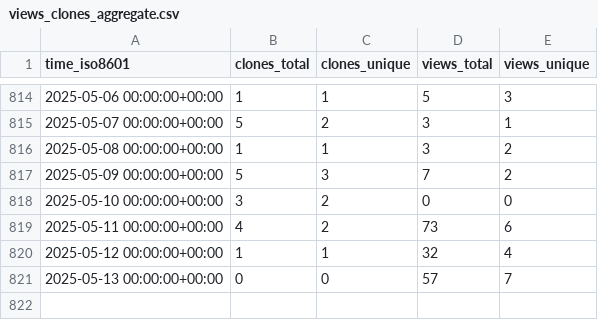
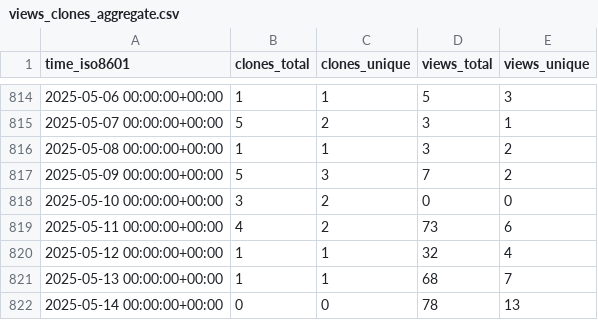
Before and after one commit to mariasfiraiala/SO-exam, a CSV file: mariasfiraiala/SO-exam/ghrs-data/views_clones_aggregate.csv, drawn as a sheet; only a part is shown, gaps mark what is left out.

```diff
--- a/mariasfiraiala/SO-exam/ghrs-data/views_clones_aggregate.csv
+++ b/mariasfiraiala/SO-exam/ghrs-data/views_clones_aggregate.csv
@@ -820,2 +820,3 @@ time_iso8601,clones_total,clones_unique,views_total,views_unique
 2025-05-12 00:00:00+00:00,1,1,32,4
-2025-05-13 00:00:00+00:00,0,0,57,7
+2025-05-13 00:00:00+00:00,1,1,68,7
+2025-05-14 00:00:00+00:00,0,0,78,13
```
Also changed, not shown: 1 other file.
